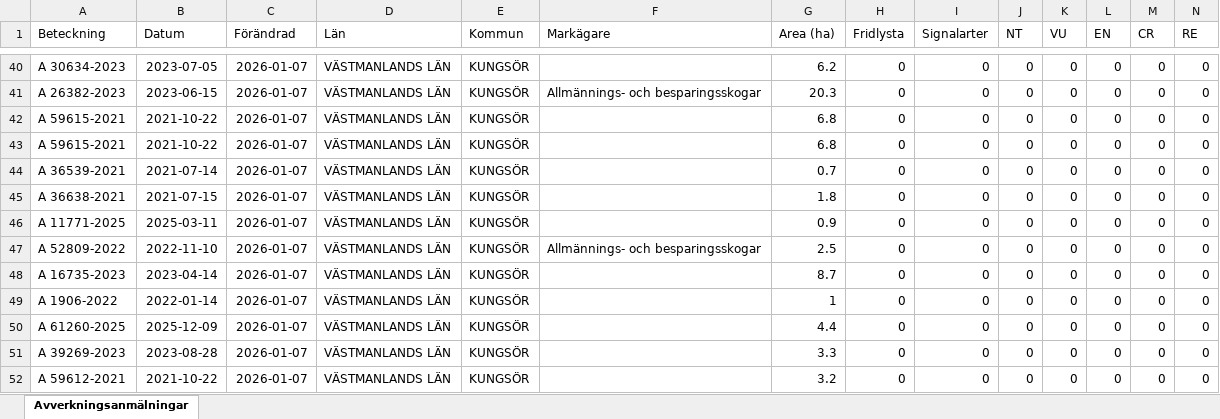
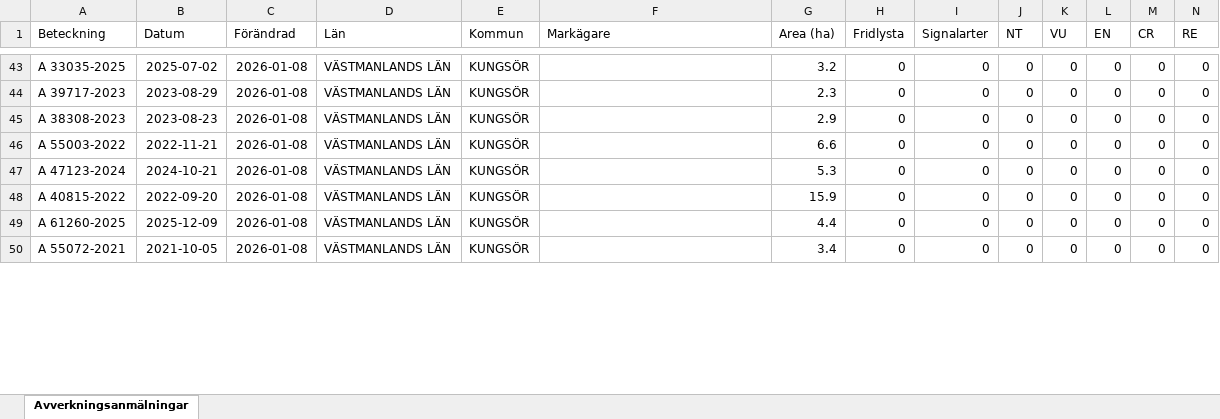
Before and after one commit to klasma/Logging_1960, an Excel workbook: Översikt KUNGSÖR.xlsx, sheet Avverkningsanmälningar, drawn as a sheet; only a part is shown, gaps mark what is left out; values as stored, in another font and other column widths than the file's, no borders; removed rows and columns are numbered as before the commit, all else as after; rows hold the shown columns only; the diff covers the shown part only; the diff names each change by its address in the sheet, - before the commit and + after, or states it on an @@ line.

```diff
--- a/Översikt KUNGSÖR.xlsx (sheet Avverkningsanmälningar)
+++ b/Översikt KUNGSÖR.xlsx (sheet Avverkningsanmälningar)
-A43 (Beteckning): A 30634-2023
+A43 (Beteckning): A 33035-2025
-B43 (Datum): 2023-07-05
+B43 (Datum): 2025-07-02
-C43 (Förändrad): 2026-01-07
+C43 (Förändrad): 2026-01-08
-G43 (Area (ha)): 6.2
+G43 (Area (ha)): 3.2
-row 41: A 26382-2023 | 2023-06-15 | 2026-01-07 | VÄSTMANLANDS LÄN | KUNGSÖR | Allmännings- och besparingsskogar | 20.3 | 0 | 0 | 0 | 0 | 0 | 0 | 0
-row 42: A 59615-2021 | 2021-10-22 | 2026-01-07 | VÄSTMANLANDS LÄN | KUNGSÖR |  | 6.8 | 0 | 0 | 0 | 0 | 0 | 0 | 0
-row 43: A 59615-2021 | 2021-10-22 | 2026-01-07 | VÄSTMANLANDS LÄN | KUNGSÖR |  | 6.8 | 0 | 0 | 0 | 0 | 0 | 0 | 0
-A44 (Beteckning): A 36539-2021
+A44 (Beteckning): A 39717-2023
-B44 (Datum): 2021-07-14
+B44 (Datum): 2023-08-29
-C44:C46 (Förändrad): 2026-01-07
+C44:C46 (Förändrad): 2026-01-08
-G44 (Area (ha)): 0.7
+G44 (Area (ha)): 2.3
-A45 (Beteckning): A 36638-2021
+A45 (Beteckning): A 38308-2023
-B45 (Datum): 2021-07-15
+B45 (Datum): 2023-08-23
-G45 (Area (ha)): 1.8
+G45 (Area (ha)): 2.9
-A46 (Beteckning): A 11771-2025
+A46 (Beteckning): A 55003-2022
-B46 (Datum): 2025-03-11
+B46 (Datum): 2022-11-21
-G46 (Area (ha)): 0.9
+G46 (Area (ha)): 6.6
-row 47: A 52809-2022 | 2022-11-10 | 2026-01-07 | VÄSTMANLANDS LÄN | KUNGSÖR | Allmännings- och besparingsskogar | 2.5 | 0 | 0 | 0 | 0 | 0 | 0 | 0
-A47 (Beteckning): A 16735-2023
+A47 (Beteckning): A 47123-2024
-B47 (Datum): 2023-04-14
+B47 (Datum): 2024-10-21
-C47:C49 (Förändrad): 2026-01-07
+C47:C49 (Förändrad): 2026-01-08
-G47 (Area (ha)): 8.7
+G47 (Area (ha)): 5.3
-A48 (Beteckning): A 1906-2022
+A48 (Beteckning): A 40815-2022
-B48 (Datum): 2022-01-14
+B48 (Datum): 2022-09-20
-G48 (Area (ha)): 1
+G48 (Area (ha)): 15.9
-row 51: A 39269-2023 | 2023-08-28 | 2026-01-07 | VÄSTMANLANDS LÄN | KUNGSÖR |  | 3.3 | 0 | 0 | 0 | 0 | 0 | 0 | 0
-A50 (Beteckning): A 59612-2021
+A50 (Beteckning): A 55072-2021
-B50 (Datum): 2021-10-22
+B50 (Datum): 2021-10-05
-C50 (Förändrad): 2026-01-07
+C50 (Förändrad): 2026-01-08
-G50 (Area (ha)): 3.2
+G50 (Area (ha)): 3.4
```
Also changed, not shown: 9 added rows, 4 removed rows and 175 edited cells elsewhere in this sheet, artfynd/A 31706-2025 artfynd.xlsx, artfynd/A 53870-2022 artfynd.xlsx, 39 other files.
